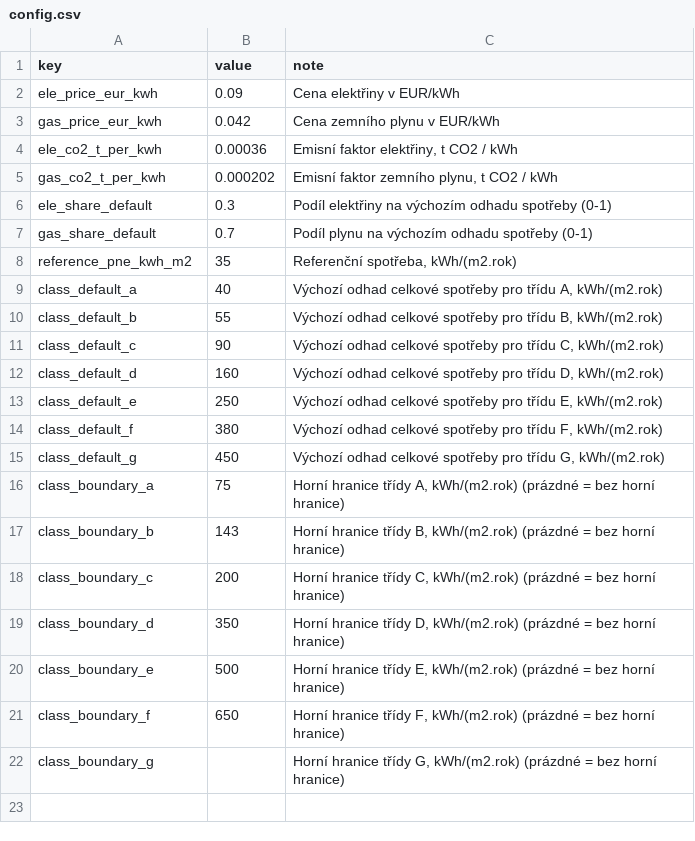
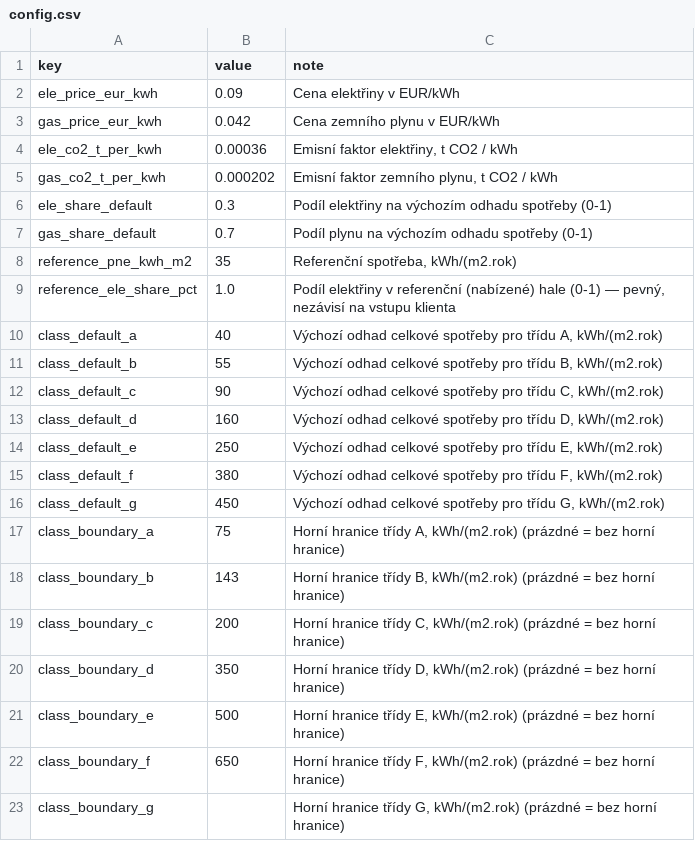
Before and after one commit to lukascervenka1/Panattoni-energy-calc, a CSV file: reference/google-sheet-template/config.csv, drawn as a sheet; the diff names each change by its address in the sheet, - before the commit and + after, or states it on an @@ line.

```diff
--- a/reference/google-sheet-template/config.csv
+++ b/reference/google-sheet-template/config.csv
+row 9: reference_ele_share_pct | 1.0 | Podíl elektřiny v referenční (nabízené) hale (0-1) — pevný, nezávisí na vstupu klienta
```
Also changed, not shown: 9 other files.
